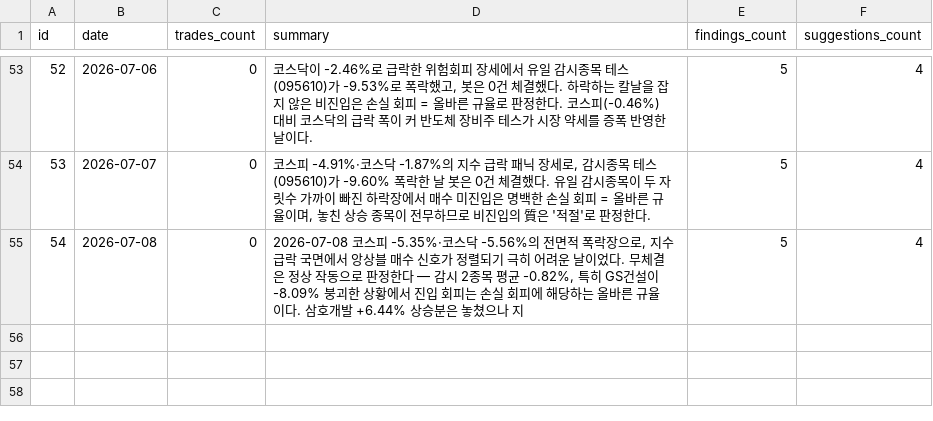
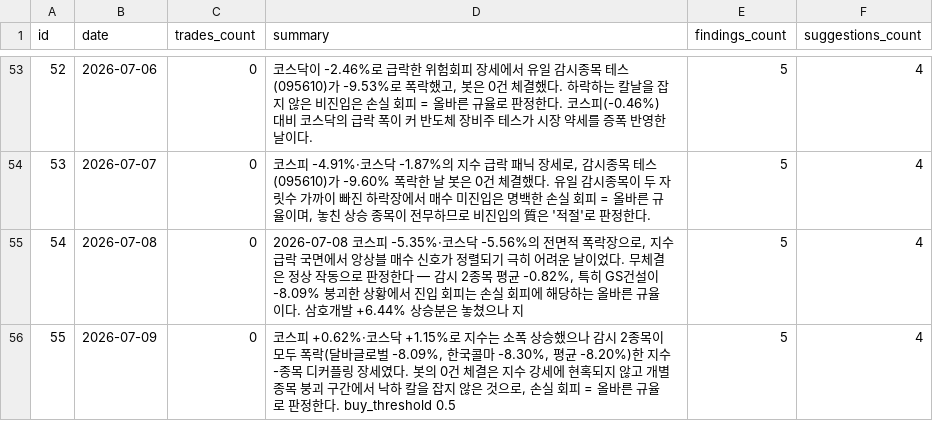
Before and after one commit to inwhan987/-, a CSV file: data/reviews.csv, drawn as a sheet; only a part is shown, gaps mark what is left out.

Commit message:
data: 일별 백업 2026-07-10 (체결 61건 / 리뷰 55건 / 뉴스 5건 / 로그 277KB)

```diff
--- a/data/reviews.csv
+++ b/data/reviews.csv
@@ -55 +55,2 @@ id,date,trades_count,summary,findings_count,suggestions_count
 54,2026-07-08,0,"2026-07-08 코스피 -5.35%·코스닥 -5.56%의 전면적 폭락장으로, 지수 급락 국면에서 앙상블 매수 신호가 정렬되기 극히 어려운 날이었다. 무체결은 정상 작동으로 판정한다 — 감시 2종목 평균 -0.82%, 특히 GS건설이 -8.09% 붕괴한 상황에서 진입 회피는 손실 회피에 해당하는 올바른 규율이다. 삼호개발 +6.44% 상승분은 놓쳤으나 지",5,4
+55,2026-07-09,0,"코스피 +0.62%·코스닥 +1.15%로 지수는 소폭 상승했으나 감시 2종목이 모두 폭락(달바글로벌 -8.09%, 한국콜마 -8.30%, 평균 -8.20%)한 지수-종목 디커플링 장세였다. 봇의 0건 체결은 지수 강세에 현혹되지 않고 개별종목 붕괴 구간에서 낙하 칼을 잡지 않은 것으로, 손실 회피 = 올바른 규율로 판정한다. buy_threshold 0.5",5,4
```
Also changed, not shown: 10 other files.
